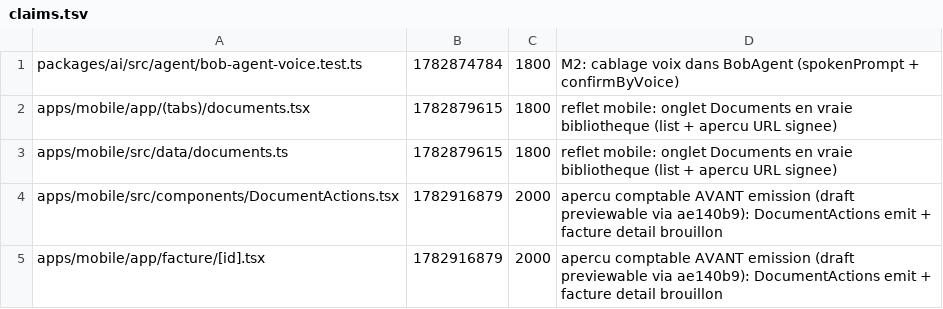
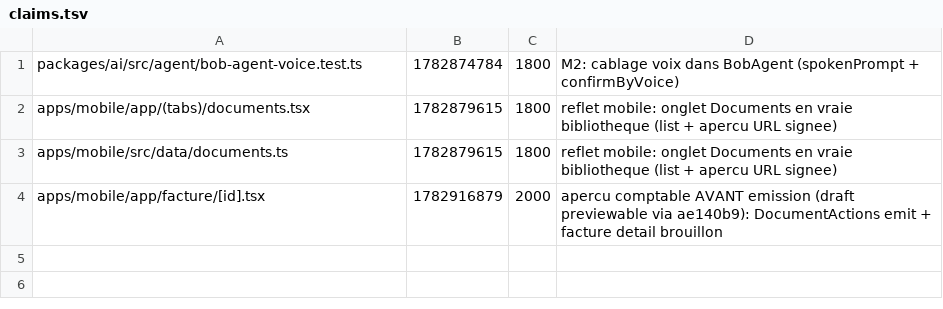
Before and after one commit to GLWebDevAgency/bob-pro, a TSV file: claims.tsv, drawn as a sheet.

Commit message:
release:apps/mobile/src/components/DocumentActions.tsx

```diff
--- a/claims.tsv
+++ b/claims.tsv
@@ -3,3 +3,2 @@ apps/mobile/app/(tabs)/documents.tsx	1782879615	1800	reflet mobile: onglet Docum
 apps/mobile/src/data/documents.ts	1782879615	1800	reflet mobile: onglet Documents en vraie bibliotheque (list + apercu URL signee)
-apps/mobile/src/components/DocumentActions.tsx	1782916879	2000	apercu comptable AVANT emission (draft previewable via ae140b9): DocumentActions emit + facture detail brouillon
 apps/mobile/app/facture/[id].tsx	1782916879	2000	apercu comptable AVANT emission (draft previewable via ae140b9): DocumentActions emit + facture detail brouillon
```
Also changed, not shown: 1 other file.
